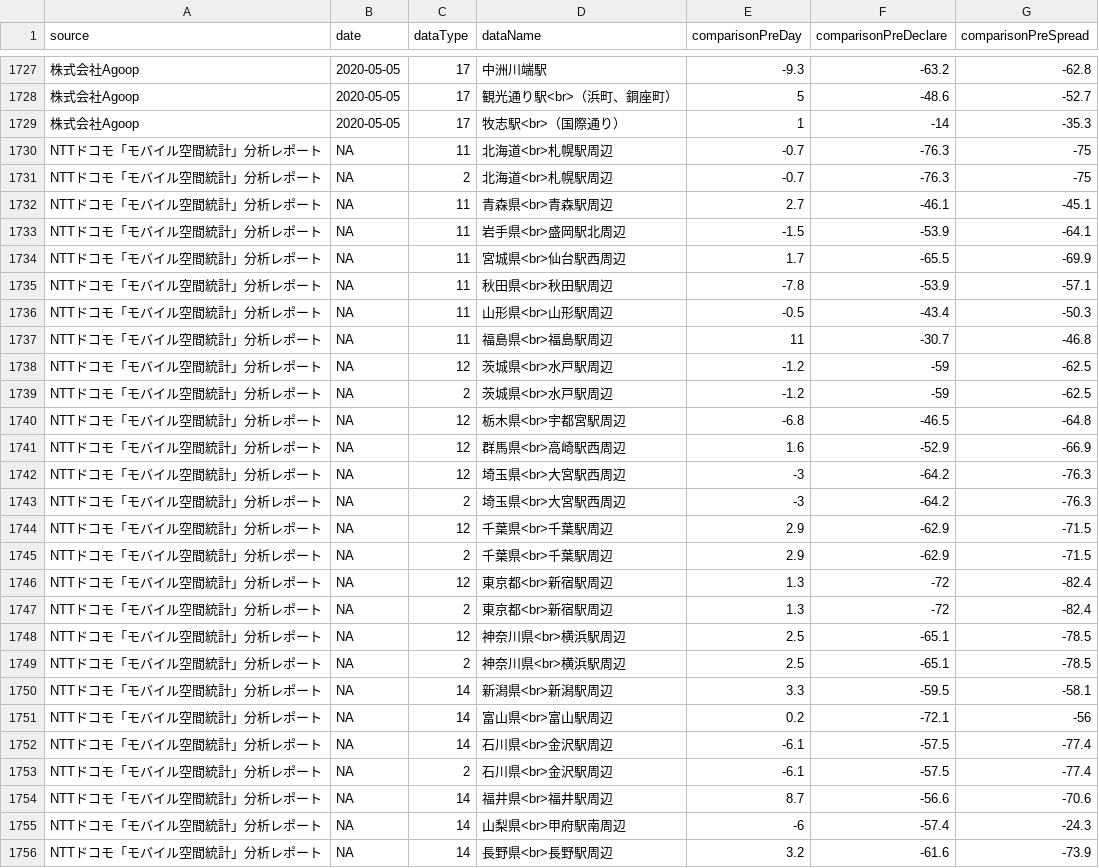
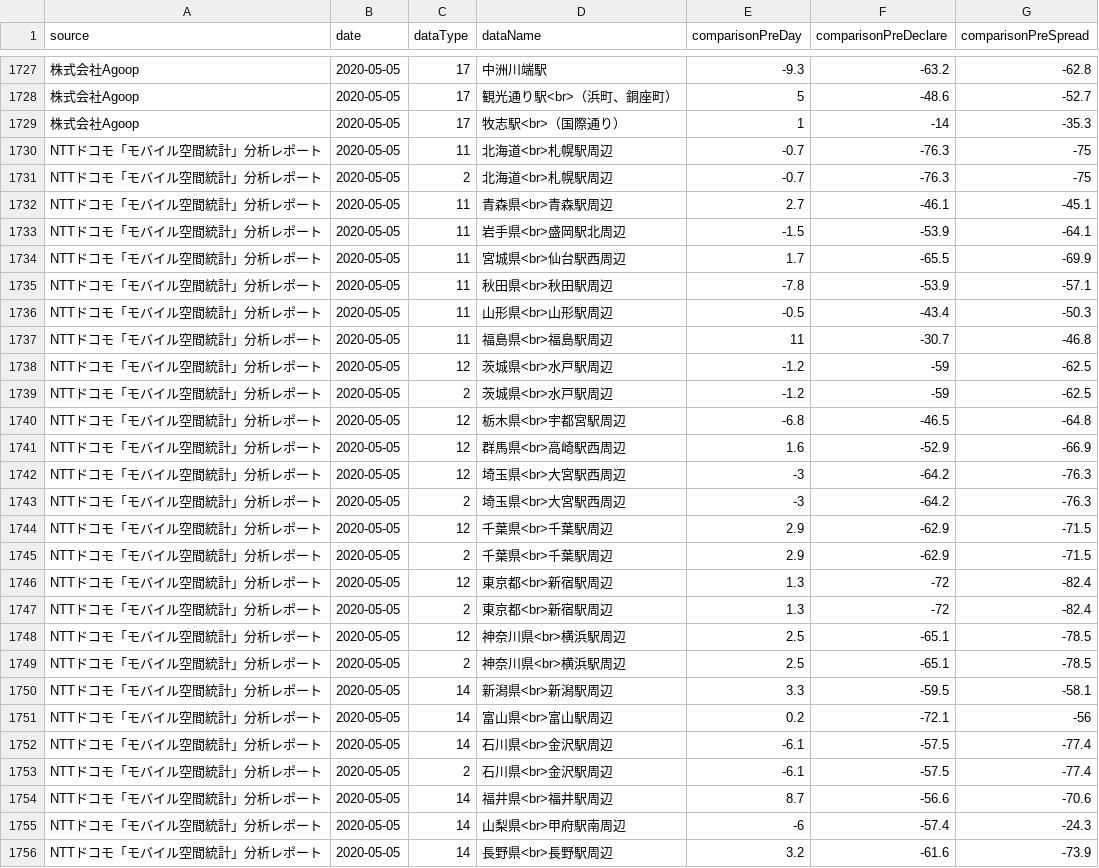
Before and after one commit to uribo/japan-covid19, a CSV file: data-raw/corona_gojp_mobility.csv, drawn as a sheet; only a part is shown, gaps mark what is left out; the diff covers the shown part only; the diff names each change by its address in the sheet, - before the commit and + after, or states it on an @@ line.

Commit message:
Fix missing date

```diff
--- a/data-raw/corona_gojp_mobility.csv
+++ b/data-raw/corona_gojp_mobility.csv
-B1730:B1756 (date): NA
+B1730:B1756 (date): 2020-05-05
```
Also changed, not shown: 93 edited cells elsewhere in this file.
